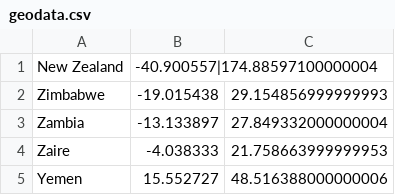
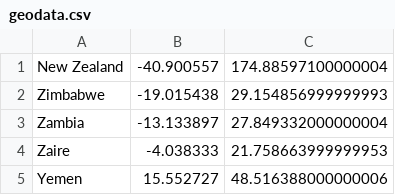
Before and after one commit to oughton/532exports, a CSV file: datasets/geodata.csv, drawn as a sheet; only a part is shown.

Commit message:
whoopse, when adding NZ i did it wrong. Must have been too late.

```diff
--- a/datasets/geodata.csv
+++ b/datasets/geodata.csv
@@ -1,2 +1,2 @@
-New Zealand,-40.900557|174.88597100000004
+New Zealand,-40.900557,174.88597100000004
 Zimbabwe,-19.015438,29.154856999999993
```
